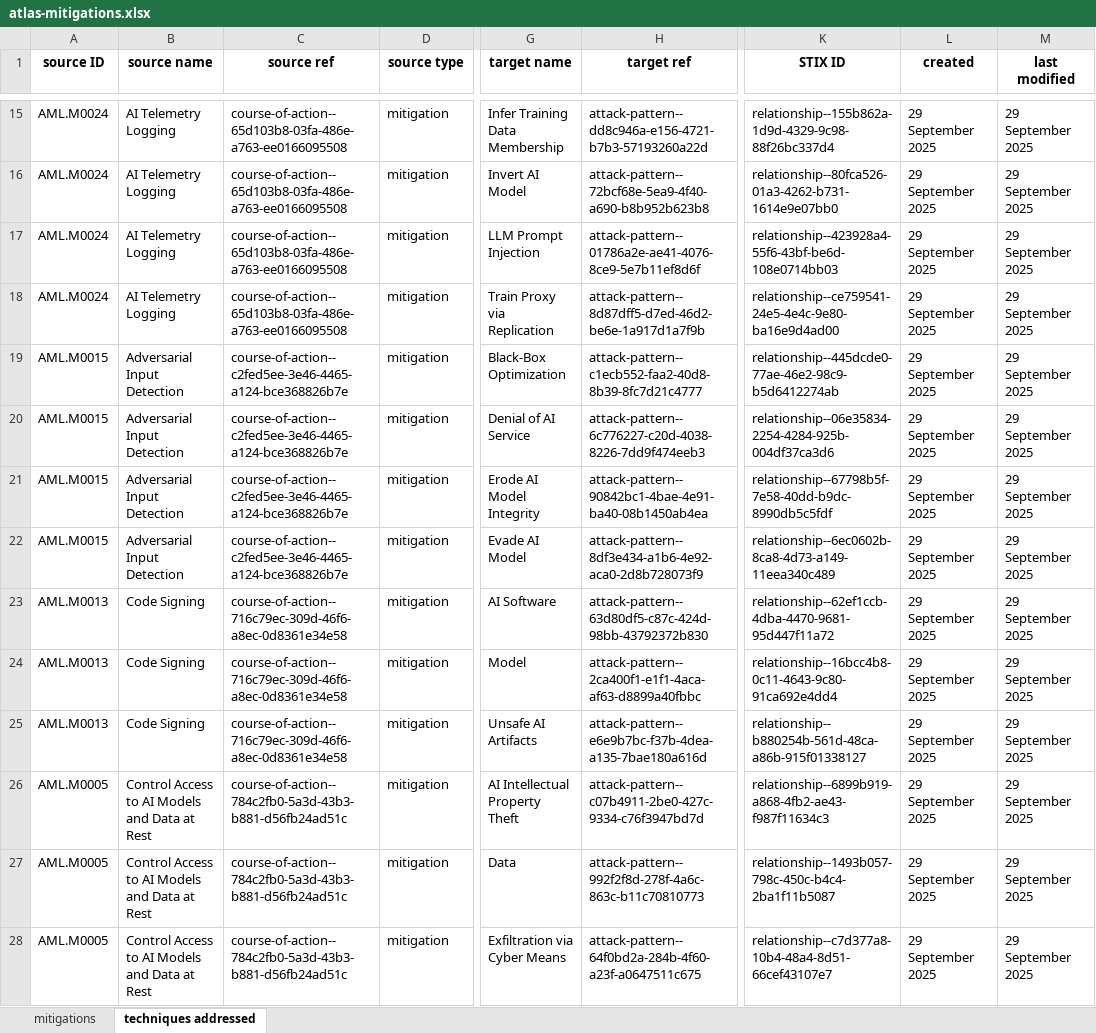
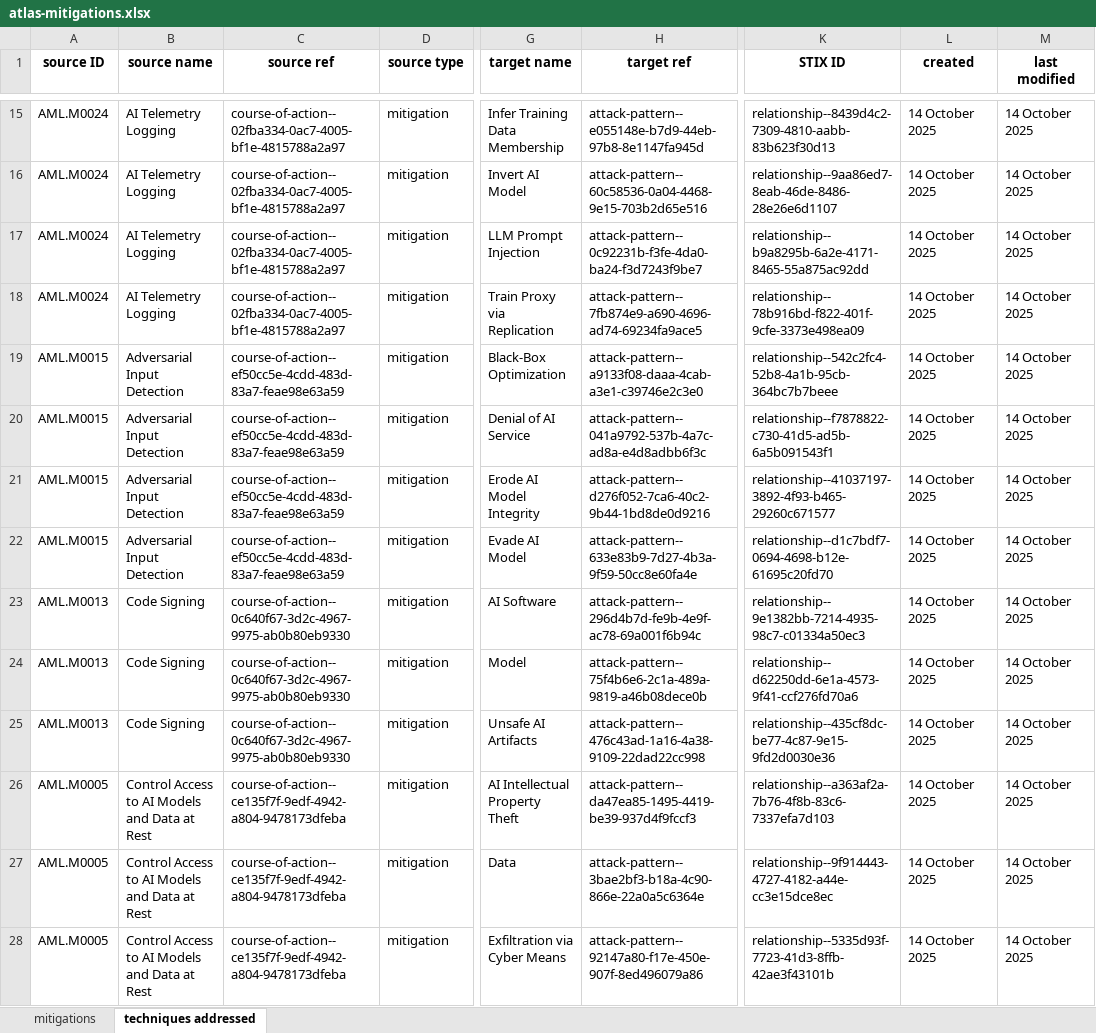
Before and after one commit to mitre-atlas/atlas-website, an Excel workbook: public/excel-files/atlas-mitigations.xlsx, sheet techniques addressed, drawn as a sheet; only a part is shown, gaps mark what is left out; values as stored, in another font and other column widths than the file's, no borders; the diff covers the shown part only; the diff names each change by its address in the sheet, - before the commit and + after, or states it on an @@ line.

Commit message:
Release 4.7.0
Add maturity filter to technique view and tooltip to technique pages

Update to ATLAS 5.0.1

```diff
--- a/public/excel-files/atlas-mitigations.xlsx (sheet techniques addressed)
+++ b/public/excel-files/atlas-mitigations.xlsx (sheet techniques addressed)
-C15:C18 (source ref): course-of-action--65d103b8-03fa-486e-a763-ee0166095508
+C15:C18 (source ref): course-of-action--02fba334-0ac7-4005-bf1e-4815788a2a97
-H15 (target ref): attack-pattern--dd8c946a-e156-4721-b7b3-57193260a22d
+H15 (target ref): attack-pattern--e055148e-b7d9-44eb-97b8-8e1147fa945d
-K15 (STIX ID): relationship--155b862a-1d9d-4329-9c98-88f26bc337d4
+K15 (STIX ID): relationship--8439d4c2-7309-4810-aabb-83b623f30d13
-L15:L28 (created): 29 September 2025
+L15:L28 (created): 14 October 2025
-M15:M28 (last modified): 29 September 2025
+M15:M28 (last modified): 14 October 2025
-H16 (target ref): attack-pattern--72bcf68e-5ea9-4f40-a690-b8b952b623b8
+H16 (target ref): attack-pattern--60c58536-0a04-4468-9e15-703b2d65e516
-K16 (STIX ID): relationship--80fca526-01a3-4262-b731-1614e9e07bb0
+K16 (STIX ID): relationship--9aa86ed7-8eab-46de-8486-28e26e6d1107
-H17 (target ref): attack-pattern--01786a2e-ae41-4076-8ce9-5e7b11ef8d6f
+H17 (target ref): attack-pattern--0c92231b-f3fe-4da0-ba24-f3d7243f9be7
-K17 (STIX ID): relationship--423928a4-55f6-43bf-be6d-108e0714bb03
+K17 (STIX ID): relationship--b9a8295b-6a2e-4171-8465-55a875ac92dd
-H18 (target ref): attack-pattern--8d87dff5-d7ed-46d2-be6e-1a917d1a7f9b
+H18 (target ref): attack-pattern--7fb874e9-a690-4696-ad74-69234fa9ace5
-K18 (STIX ID): relationship--ce759541-24e5-4e4c-9e80-ba16e9d4ad00
+K18 (STIX ID): relationship--78b916bd-f822-401f-9cfe-3373e498ea09
-C19:C22 (source ref): course-of-action--c2fed5ee-3e46-4465-a124-bce368826b7e
+C19:C22 (source ref): course-of-action--ef50cc5e-4cdd-483d-83a7-feae98e63a59
-H19 (target ref): attack-pattern--c1ecb552-faa2-40d8-8b39-8fc7d21c4777
+H19 (target ref): attack-pattern--a9133f08-daaa-4cab-a3e1-c39746e2c3e0
-K19 (STIX ID): relationship--445dcde0-77ae-46e2-98c9-b5d6412274ab
+K19 (STIX ID): relationship--542c2fc4-52b8-4a1b-95cb-364bc7b7beee
-H20 (target ref): attack-pattern--6c776227-c20d-4038-8226-7dd9f474eeb3
+H20 (target ref): attack-pattern--041a9792-537b-4a7c-ad8a-e4d8adbb6f3c
-K20 (STIX ID): relationship--06e35834-2254-4284-925b-004df37ca3d6
+K20 (STIX ID): relationship--f7878822-c730-41d5-ad5b-6a5b091543f1
-H21 (target ref): attack-pattern--90842bc1-4bae-4e91-ba40-08b1450ab4ea
+H21 (target ref): attack-pattern--d276f052-7ca6-40c2-9b44-1bd8de0d9216
-K21 (STIX ID): relationship--67798b5f-7e58-40dd-b9dc-8990db5c5fdf
+K21 (STIX ID): relationship--41037197-3892-4f93-b465-29260c671577
-H22 (target ref): attack-pattern--8df3e434-a1b6-4e92-aca0-2d8b728073f9
+H22 (target ref): attack-pattern--633e83b9-7d27-4b3a-9f59-50cc8e60fa4e
-K22 (STIX ID): relationship--6ec0602b-8ca8-4d73-a149-11eea340c489
+K22 (STIX ID): relationship--d1c7bdf7-0694-4698-b12e-61695c20fd70
-C23:C25 (source ref): course-of-action--716c79ec-309d-46f6-a8ec-0d8361e34e58
+C23:C25 (source ref): course-of-action--0c640f67-3d2c-4967-9975-ab0b80eb9330
-H23 (target ref): attack-pattern--63d80df5-c87c-424d-98bb-43792372b830
+H23 (target ref): attack-pattern--296d4b7d-fe9b-4e9f-ac78-69a001f6b94c
-K23 (STIX ID): relationship--62ef1ccb-4dba-4470-9681-95d447f11a72
+K23 (STIX ID): relationship--9e1382bb-7214-4935-98c7-c01334a50ec3
-H24 (target ref): attack-pattern--2ca400f1-e1f1-4aca-af63-d8899a40fbbc
+H24 (target ref): attack-pattern--75f4b6e6-2c1a-489a-9819-a46b08dece0b
-K24 (STIX ID): relationship--16bcc4b8-0c11-4643-9c80-91ca692e4dd4
+K24 (STIX ID): relationship--d62250dd-6e1a-4573-9f41-ccf276fd70a6
-H25 (target ref): attack-pattern--e6e9b7bc-f37b-4dea-a135-7bae180a616d
+H25 (target ref): attack-pattern--476c43ad-1a16-4a38-9109-22dad22cc998
-K25 (STIX ID): relationship--b880254b-561d-48ca-a86b-915f01338127
+K25 (STIX ID): relationship--435cf8dc-be77-4c87-9e15-9fd2d0030e36
-C26:C28 (source ref): course-of-action--784c2fb0-5a3d-43b3-b881-d56fb24ad51c
+C26:C28 (source ref): course-of-action--ce135f7f-9edf-4942-a804-9478173dfeba
-H26 (target ref): attack-pattern--c07b4911-2be0-427c-9334-c76f3947bd7d
+H26 (target ref): attack-pattern--da47ea85-1495-4419-be39-937d4f9fccf3
-K26 (STIX ID): relationship--6899b919-a868-4fb2-ae43-f987f11634c3
+K26 (STIX ID): relationship--a363af2a-7b76-4f8b-83c6-7337efa7d103
-H27 (target ref): attack-pattern--992f2f8d-278f-4a6c-863c-b11c70810773
+H27 (target ref): attack-pattern--3bae2bf3-b18a-4c90-866e-22a0a5c6364e
-K27 (STIX ID): relationship--1493b057-798c-450c-b4c4-2ba1f11b5087
+K27 (STIX ID): relationship--9f914443-4727-4182-a44e-cc3e15dce8ec
-H28 (target ref): attack-pattern--64f0bd2a-284b-4f60-a23f-a0647511c675
+H28 (target ref): attack-pattern--92147a80-f17e-450e-907f-8ed496079a86
-K28 (STIX ID): relationship--c7d377a8-10b4-48a4-8d51-66cef43107e7
+K28 (STIX ID): relationship--5335d93f-7723-41d3-8ffb-42ae3f43101b
```
Also changed, not shown: 445 edited cells elsewhere in this sheet, sheet mitigations, public/excel-files/atlas-matrices.xlsx, public/excel-files/atlas-tactics.xlsx, 14 other files.
